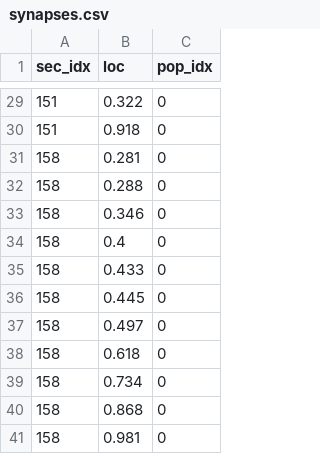
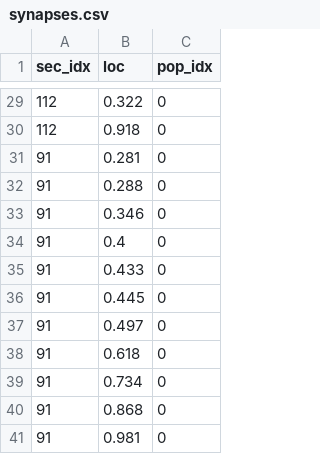
Before and after one commit to Poirazi-Lab/DendroTweaks, a CSV file: examples/Poirazi_2003/stimuli/AMPA_NMDA_40_clustered/synapses.csv, drawn as a sheet; only a part is shown, gaps mark what is left out; the diff covers the shown part only.

```diff
--- a/examples/Poirazi_2003/stimuli/AMPA_NMDA_40_clustered/synapses.csv
+++ b/examples/Poirazi_2003/stimuli/AMPA_NMDA_40_clustered/synapses.csv
@@ -29,13 +29,13 @@ sec_idx,loc,pop_idx
-151,0.322,0
-151,0.918,0
-158,0.281,0
-158,0.288,0
-158,0.346,0
-158,0.4,0
-158,0.433,0
-158,0.445,0
-158,0.497,0
-158,0.618,0
-158,0.734,0
-158,0.868,0
-158,0.981,0
+112,0.322,0
+112,0.918,0
+91,0.281,0
+91,0.288,0
+91,0.346,0
+91,0.4,0
+91,0.433,0
+91,0.445,0
+91,0.497,0
+91,0.618,0
+91,0.734,0
+91,0.868,0
+91,0.981,0
```
Also changed, not shown: 27 edited cells elsewhere in this file, examples/Hay_2011/stimuli/20_AMPA_NMDA_1_GABAa/synapses.csv, examples/Hay_2011/stimuli/attenuation_dend/recordings.csv, 34 other files.
